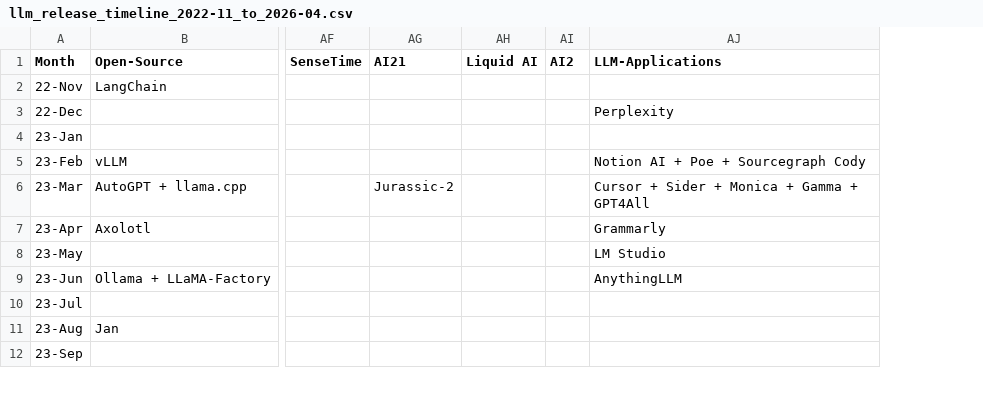
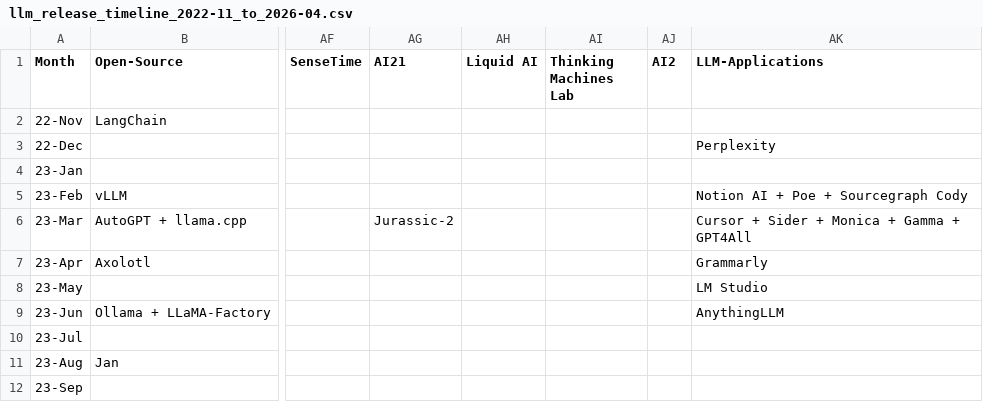
Before and after one commit to Physics-Lee/Monthly_Table_of_LLM_Releasing, a CSV file: llm_release_timeline_2022-11_to_2026-04.csv, drawn as a sheet; only a part is shown, gaps mark what is left out; the diff names each change by its address in the sheet, - before the commit and + after, or states it on an @@ line.

Commit message:
add "Thinking Machines Lab"

```diff
--- a/llm_release_timeline_2022-11_to_2026-04.csv
+++ b/llm_release_timeline_2022-11_to_2026-04.csv
+column AI (Thinking Machines Lab), empty
```
Also changed, not shown: 3 other files.
